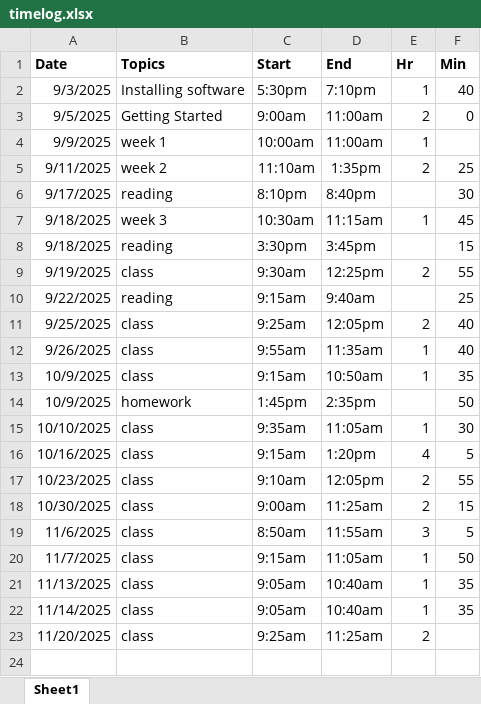
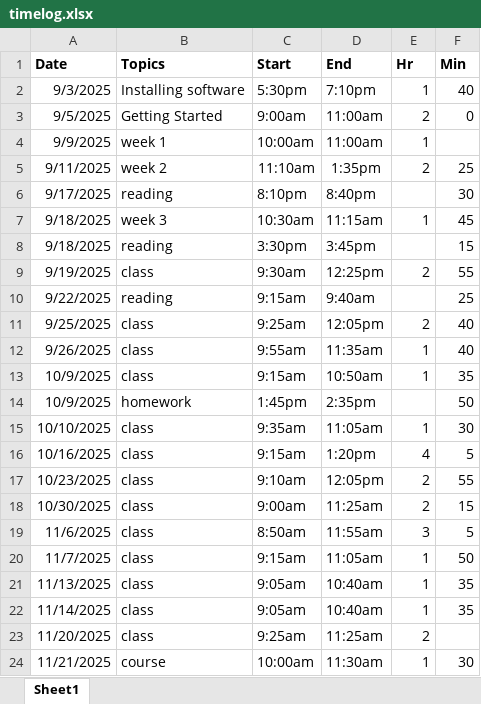
Before and after one commit to steven-ryan/ap-csp_25-26, an Excel workbook: student-submissions/timelog.xlsx, sheet Sheet1, drawn as a sheet; values as stored, in another font and other column widths than the file's, no borders; table styles not drawn; the diff names each change by its address in the sheet, - before the commit and + after, or states it on an @@ line.

Commit message:
timelog

```diff
--- a/student-submissions/timelog.xlsx (sheet Sheet1)
+++ b/student-submissions/timelog.xlsx (sheet Sheet1)
+row 24: 11/21/2025 | course | 10:00am | 11:30am | 1 | 30
```
